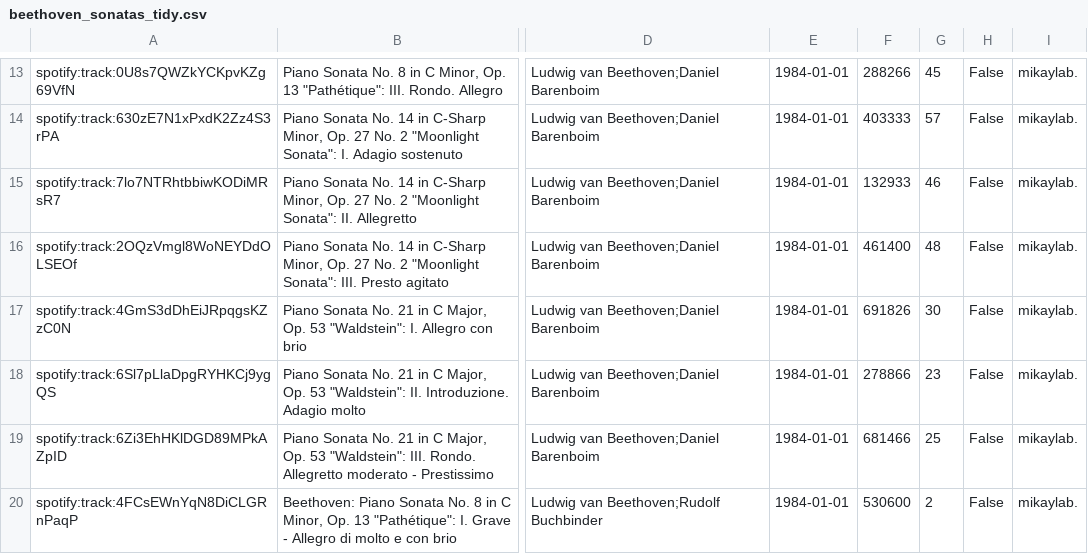
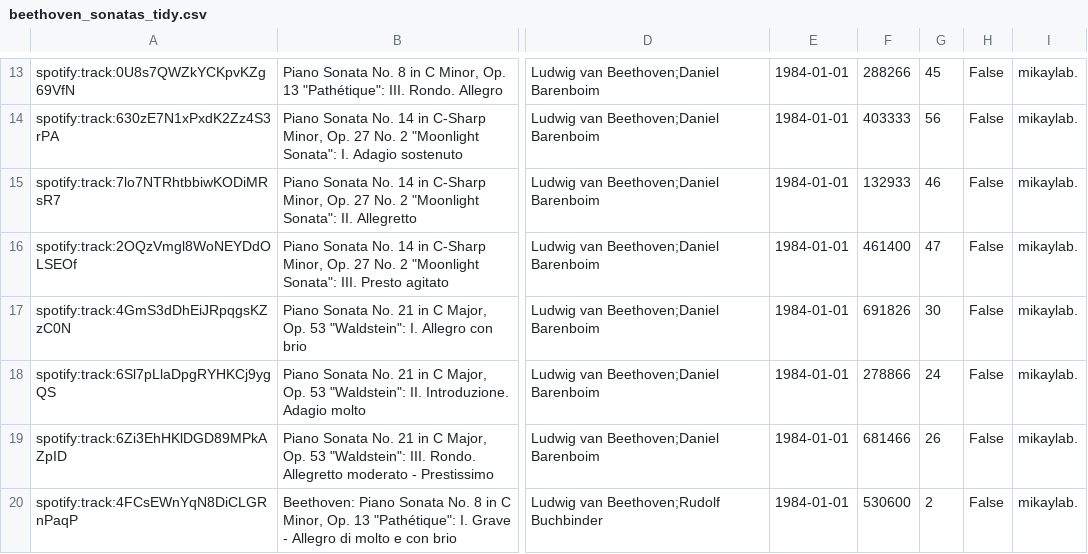
Before and after one commit to mikaylavdb/compmusicology, a CSV file: beethoven_sonatas_tidy.csv, drawn as a sheet; only a part is shown, gaps mark what is left out; the diff covers the shown part only; the diff names each change by its address in the sheet, - before the commit and + after, or states it on an @@ line.

```diff
--- a/beethoven_sonatas_tidy.csv
+++ b/beethoven_sonatas_tidy.csv
-G14: 57
+G14: 56
-G16: 48
+G16: 47
-G18: 23
+G18: 24
-G19: 25
+G19: 26
```
Also changed, not shown: 2 added rows, 2 removed rows and 47 edited cells elsewhere in this file, 11 other files.
